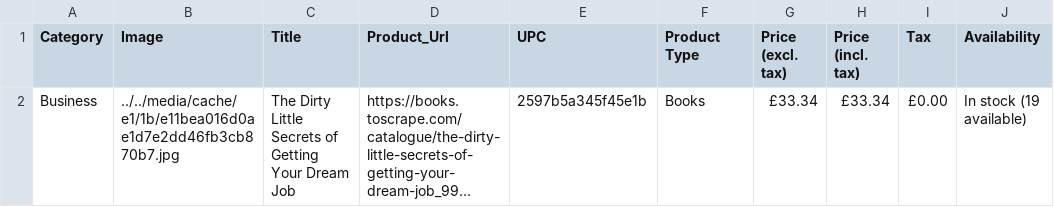
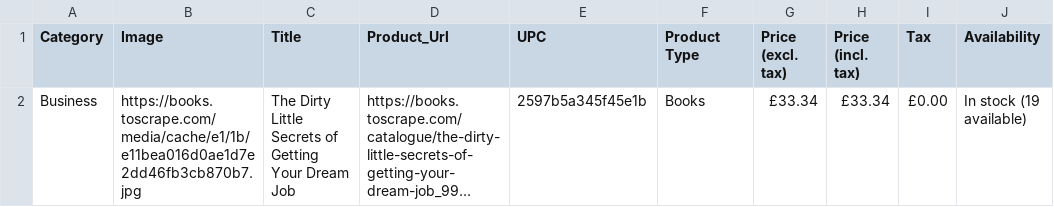
Before and after one commit to MiladEzame/Books_Scraping, a CSV file: book_scraped.csv, drawn as a sheet; only a part is shown; long unchanged cells end in …; the diff names each change by its address in the sheet, - before the commit and + after, or states it on an @@ line.

```diff
--- a/book_scraped.csv
+++ b/book_scraped.csv
-B2 (Image): ../../media/cache/e1/1b/e11bea016d0ae1d7e2dd46fb3cb870b7.jpg
+B2 (Image): https://books.toscrape.com/media/cache/e1/1b/e11bea016d0ae1d7e2dd46fb3cb870b7.jpg
```
Also changed, not shown: 3 other files.
